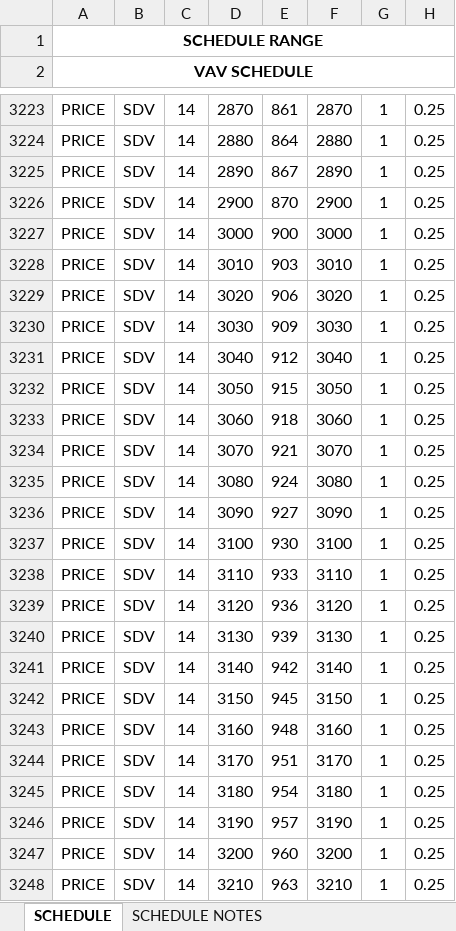
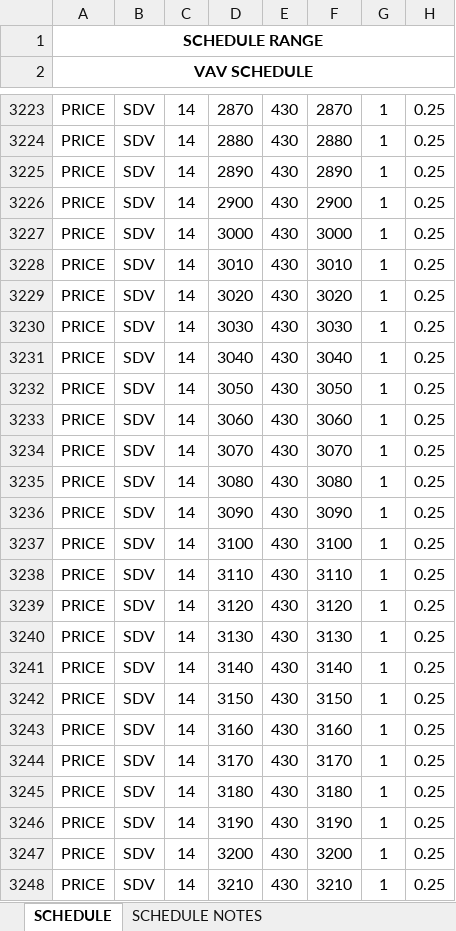
Before and after one commit to eacreel/hhpro-hvac, an Excel workbook: DATA/DATA FILES/PRICE SDV DATA.xlsx, sheet SCHEDULE, drawn as a sheet; only a part is shown, gaps mark what is left out; values as stored, in another font and other column widths than the file's, no borders; the diff covers the shown part only; the diff names each change by its address in the sheet, - before the commit and + after, or states it on an @@ line.

```diff
--- a/DATA/DATA FILES/PRICE SDV DATA.xlsx (sheet SCHEDULE)
+++ b/DATA/DATA FILES/PRICE SDV DATA.xlsx (sheet SCHEDULE)
-E3223: 861
+E3223: 430
-E3224: 864
+E3224: 430
-E3225: 867
+E3225: 430
-E3226: 870
+E3226: 430
-E3227: 900
+E3227: 430
-E3228: 903
+E3228: 430
-E3229: 906
+E3229: 430
-E3230: 909
+E3230: 430
-E3231: 912
+E3231: 430
-E3232: 915
+E3232: 430
-E3233: 918
+E3233: 430
-E3234: 921
+E3234: 430
-E3235: 924
+E3235: 430
-E3236: 927
+E3236: 430
-E3237: 930
+E3237: 430
-E3238: 933
+E3238: 430
-E3239: 936
+E3239: 430
-E3240: 939
+E3240: 430
-E3241: 942
+E3241: 430
-E3242: 945
+E3242: 430
-E3243: 948
+E3243: 430
-E3244: 951
+E3244: 430
-E3245: 954
+E3245: 430
-E3246: 957
+E3246: 430
-E3247: 960
+E3247: 430
-E3248: 963
+E3248: 430
```
Also changed, not shown: 331 edited cells elsewhere in this sheet, formulas that keep their value, 1 other file.
